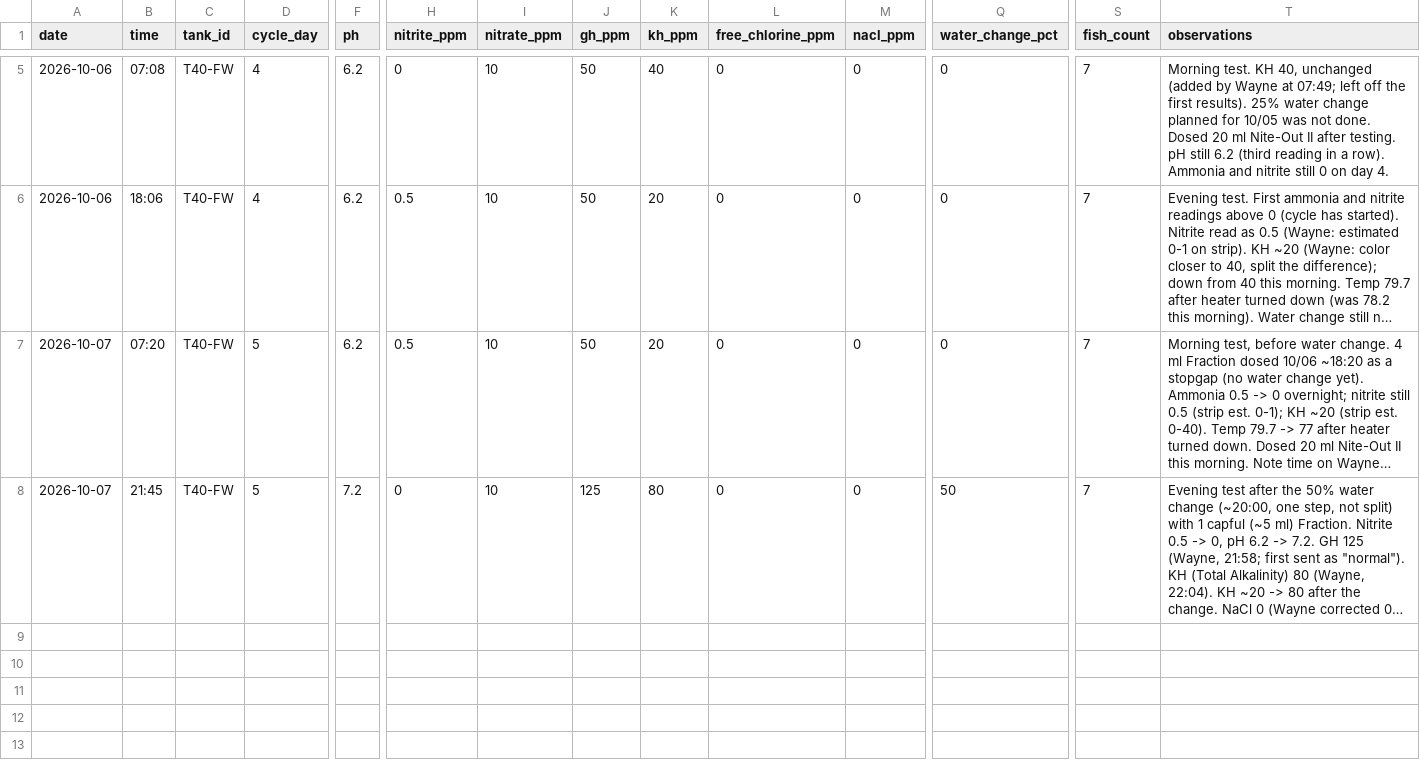
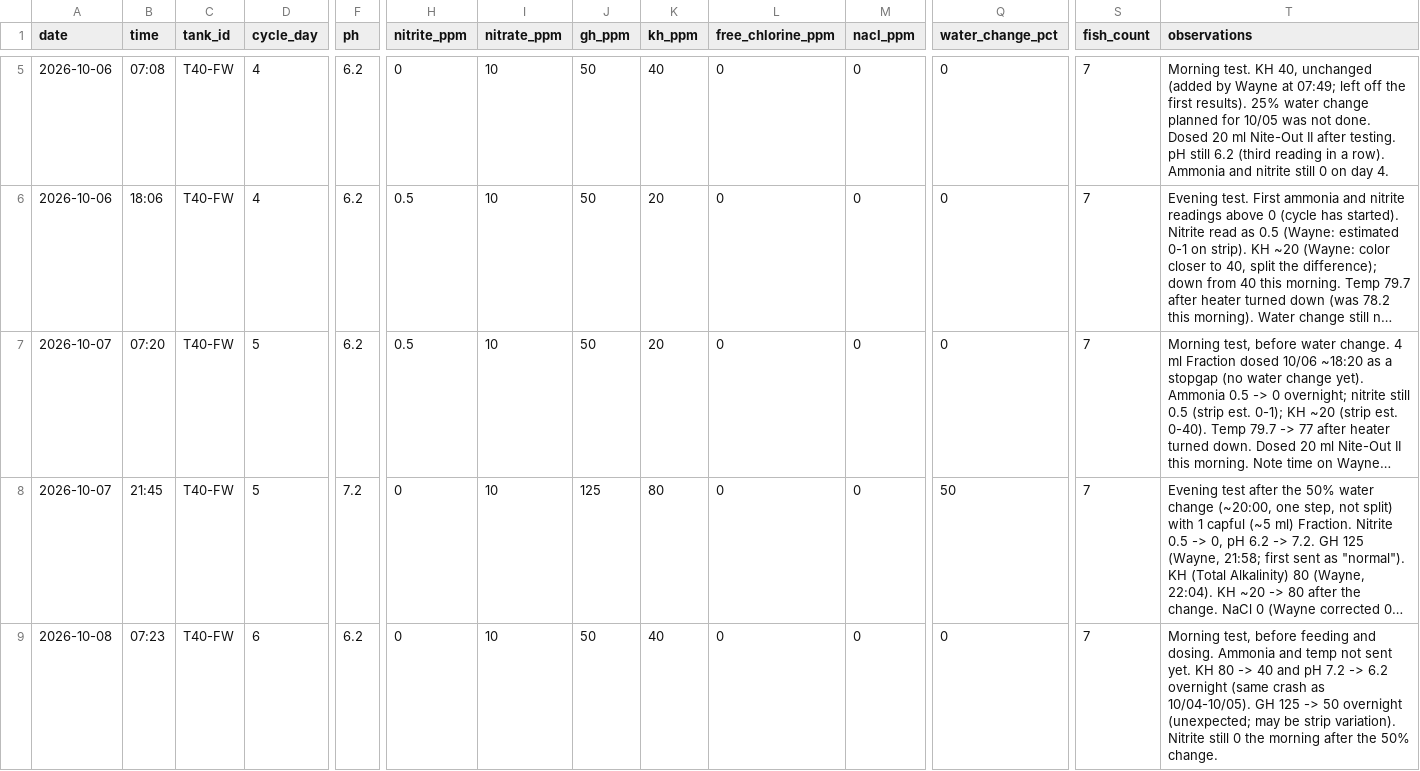
Before and after one commit to cartoticus/Tank-Manager, a CSV file: tank_water_log.csv, drawn as a sheet; only a part is shown, gaps mark what is left out; long unchanged cells end in …; rows hold the shown columns only; the diff names each change by its address in the sheet, - before the commit and + after, or states it on an @@ line.

```diff
--- a/tank_water_log.csv
+++ b/tank_water_log.csv
+row 9: 2026-10-08 | 07:23 | T40-FW | 6 | 6.2 | 0 | 10 | 50 | 40 | 0 | 0 | 0 | 7 | Morning test, before feeding and dosing. Ammonia and temp not sent yet. KH 80 -> 40 and pH 7.2 -> 6.2 overnight (same crash as 10/04-10/05). GH 125 -> 50 overnight (unexpected; may be strip variation). Nitrite still 0 the morning after the 50% change.
```
